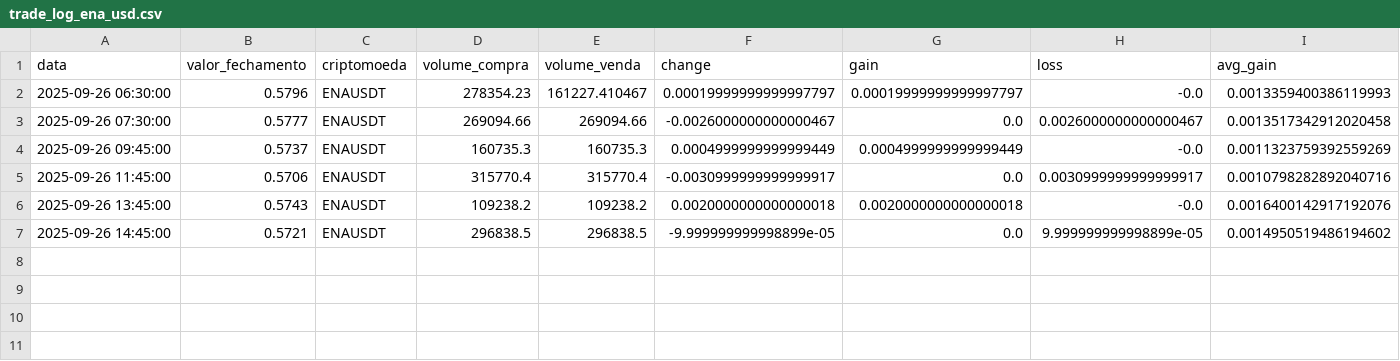
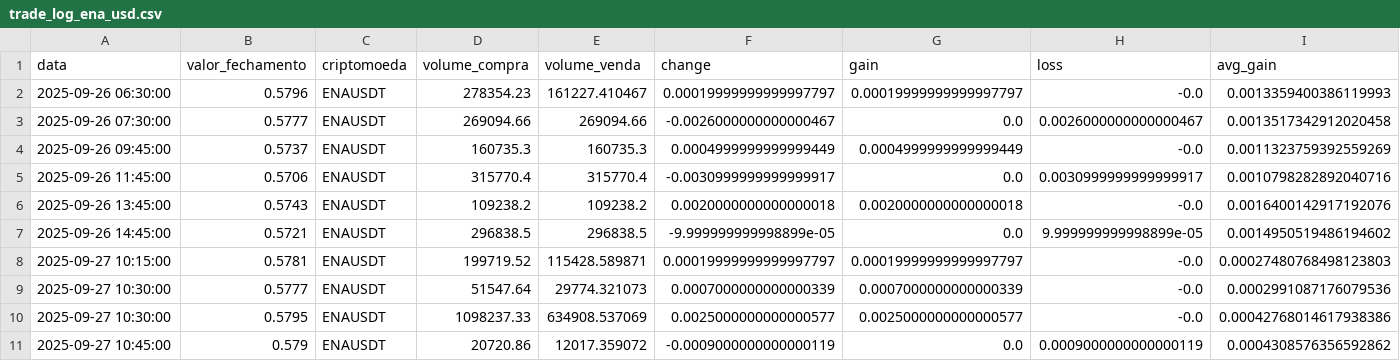
Before and after one commit to Jao-jpedro/Cripto, a CSV file: trade_log_ena_usd.csv, drawn as a sheet; only a part is shown; rows hold the shown columns only; the diff names each change by its address in the sheet, - before the commit and + after, or states it on an @@ line.

```diff
--- a/trade_log_ena_usd.csv
+++ b/trade_log_ena_usd.csv
+row 8: 2025-09-27 10:15:00 | 0.5781 | ENAUSDT | 199719.52 | 115428.589871 | 0.00019999999999997797 | 0.00019999999999997797 | -0.0 | 0.00027480768498123803
+row 9: 2025-09-27 10:30:00 | 0.5777 | ENAUSDT | 51547.64 | 29774.321073 | 0.0007000000000000339 | 0.0007000000000000339 | -0.0 | 0.0002991087176079536
+row 10: 2025-09-27 10:30:00 | 0.5795 | ENAUSDT | 1098237.33 | 634908.537069 | 0.0025000000000000577 | 0.0025000000000000577 | -0.0 | 0.00042768014617938386
+row 11: 2025-09-27 10:45:00 | 0.579 | ENAUSDT | 20720.86 | 12017.359072 | -0.0009000000000000119 | 0.0 | 0.0009000000000000119 | 0.0004308576356592862
```
Also changed, not shown: trade_log_ada_usd.csv, trade_log_doge_usd.csv, 18 other files.
